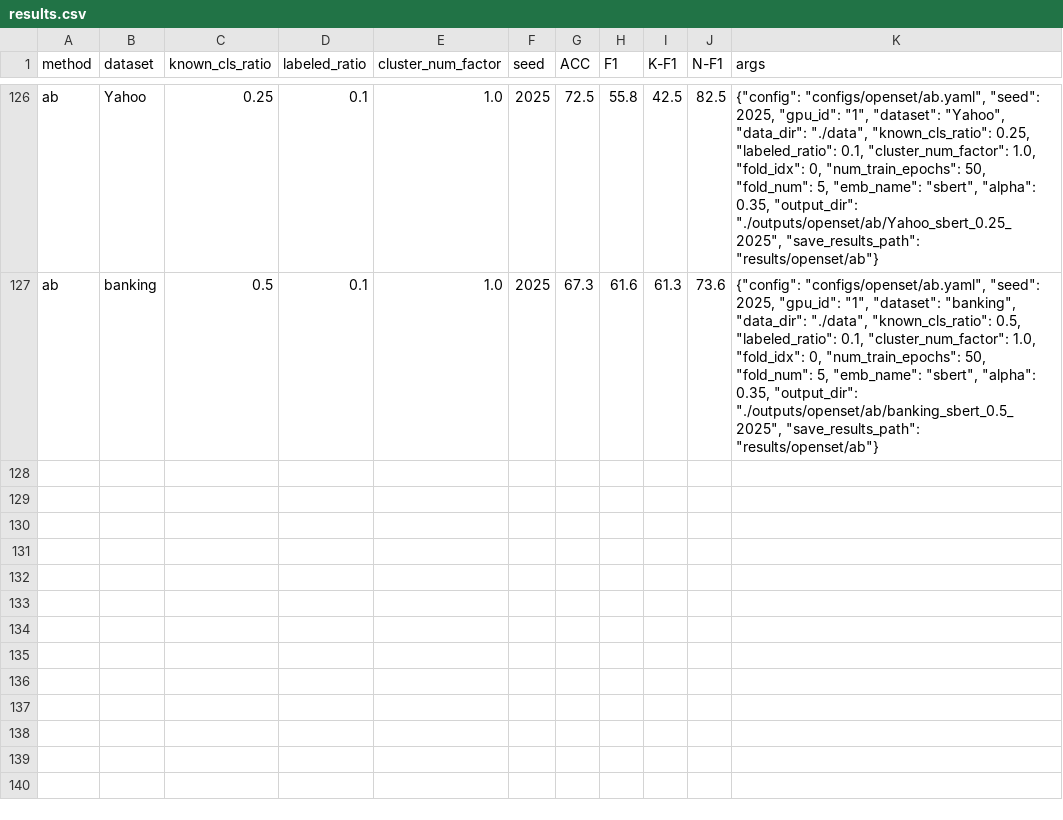
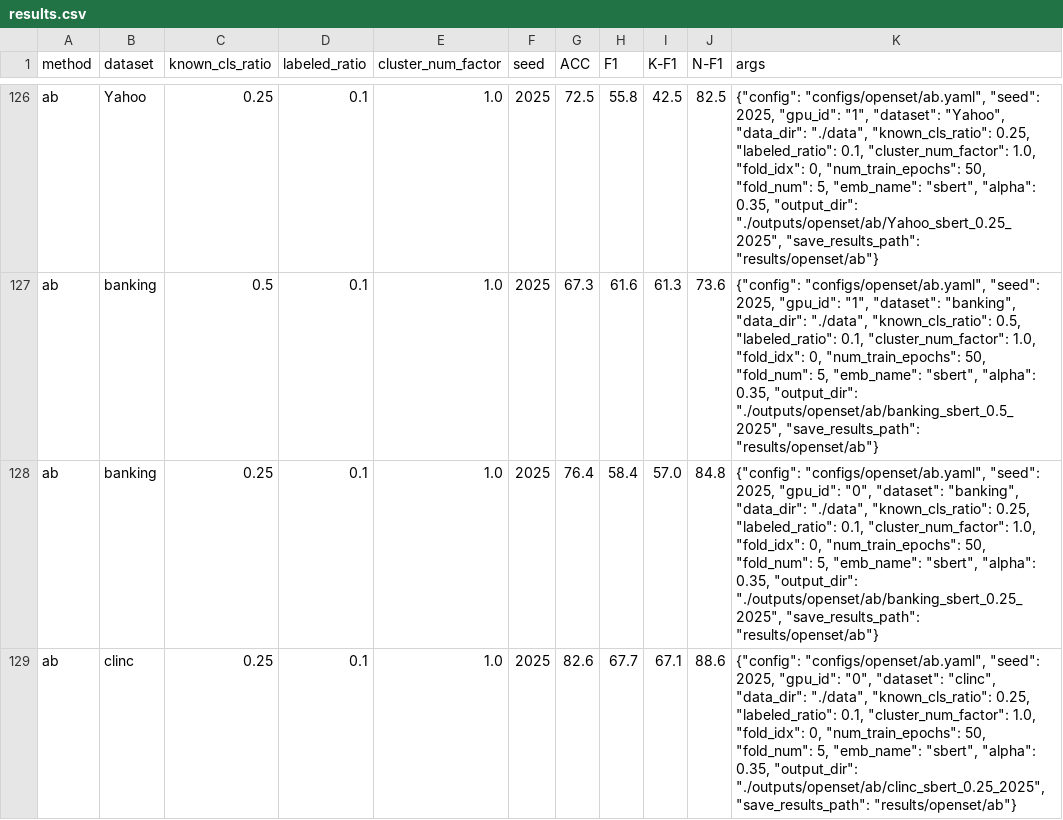
Before and after one commit to CNIC-DSL/BOLT, a CSV file: results/openset/ab/results.csv, drawn as a sheet; only a part is shown, gaps mark what is left out; the diff names each change by its address in the sheet, - before the commit and + after, or states it on an @@ line.

```diff
--- a/results/openset/ab/results.csv
+++ b/results/openset/ab/results.csv
+row 128: ab | banking | 0.25 | 0.1 | 1.0 | 2025 | 76.4 | 58.4 | 57.0 | 84.8 | {"config": "configs/openset/ab.yaml", "seed": 2025, "gpu_id": "0", "dataset": "banking", "data_dir": "./data", "known_cls_ratio": 0.25, "labeled_ratio": 0.1, "cluster_num_factor": 1.0, "fold_idx": 0, "num_train_epochs": 50, "fold_num": 5, "emb_name": "sbert", "alpha": 0.35, "output_dir": "./outputs/openset/ab/banking_sbert_0.25_2025", "save_results_path": "results/openset/ab"}
+row 129: ab | clinc | 0.25 | 0.1 | 1.0 | 2025 | 82.6 | 67.7 | 67.1 | 88.6 | {"config": "configs/openset/ab.yaml", "seed": 2025, "gpu_id": "0", "dataset": "clinc", "data_dir": "./data", "known_cls_ratio": 0.25, "labeled_ratio": 0.1, "cluster_num_factor": 1.0, "fold_idx": 0, "num_train_epochs": 50, "fold_num": 5, "emb_name": "sbert", "alpha": 0.35, "output_dir": "./outputs/openset/ab/clinc_sbert_0.25_2025", "save_results_path": "results/openset/ab"}
```
Also changed, not shown: results/gcd/deepaligned/results.csv, results/gcd/plm_gcd/results.csv, 5 other files.
